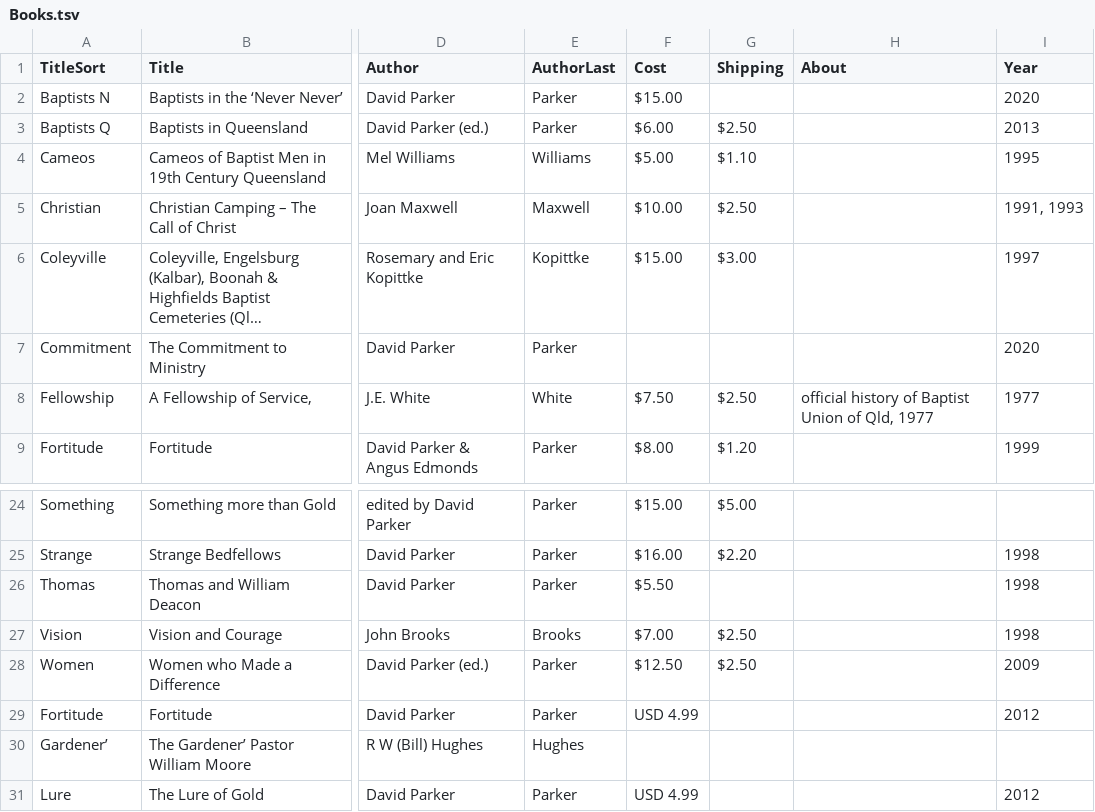
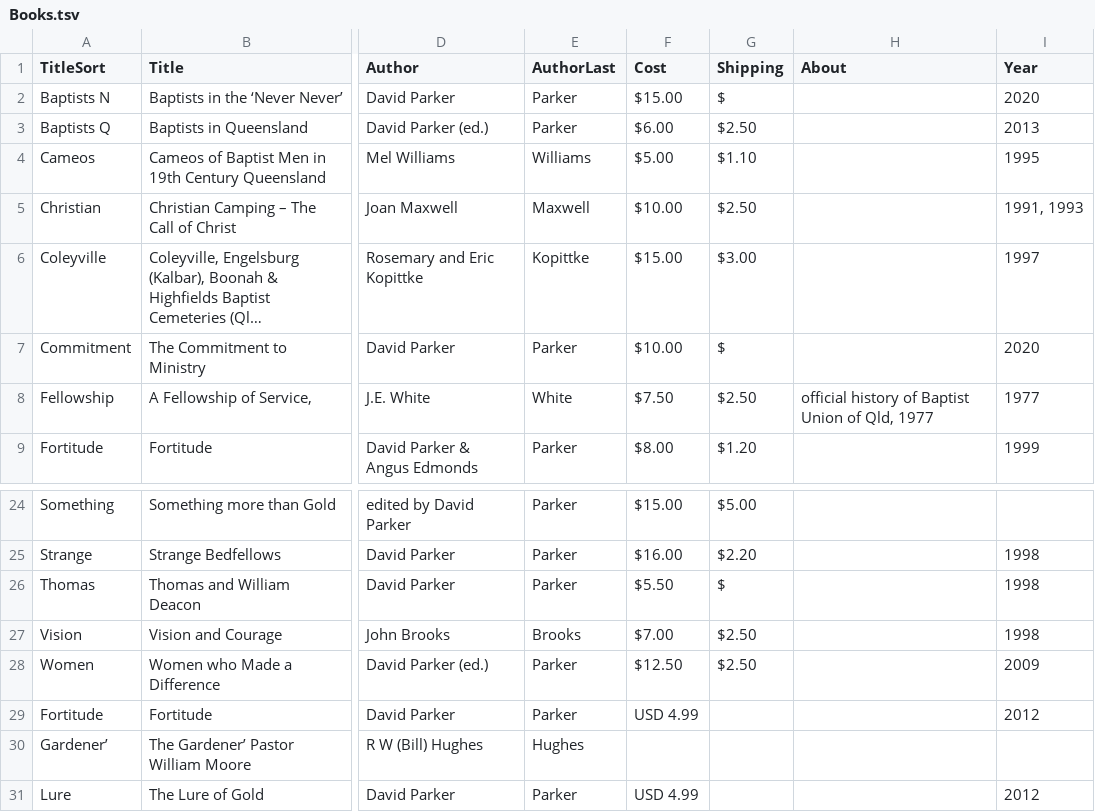
Before and after one commit to bhqweb/bhqweb.github.io, a TSV file: _data/Books.tsv, drawn as a sheet; only a part is shown, gaps mark what is left out; long unchanged cells end in …; the diff names each change by its address in the sheet, - before the commit and + after, or states it on an @@ line.

Commit message:
Added price to New camping and $ for shipping so it shows 'plus postage'

```diff
--- a/_data/Books.tsv
+++ b/_data/Books.tsv
-G2 (Shipping): (empty)
+G2 (Shipping): $
-F7 (Cost): (empty)
+F7 (Cost): $10.00
-G7 (Shipping): (empty)
+G7 (Shipping): $
-G26 (Shipping): (empty)
+G26 (Shipping): $
```
